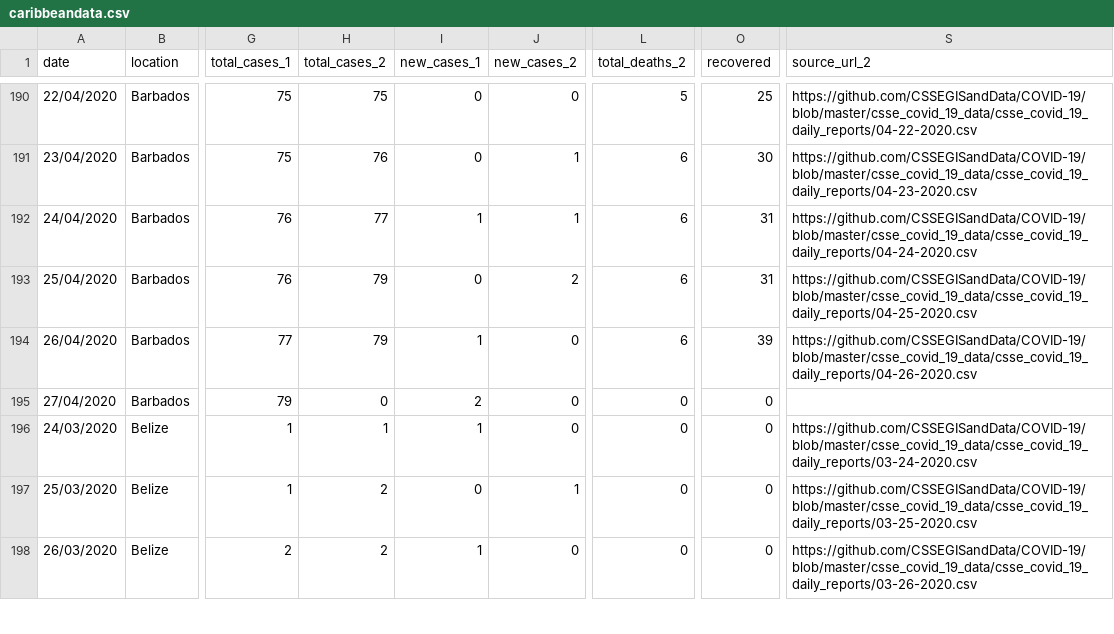
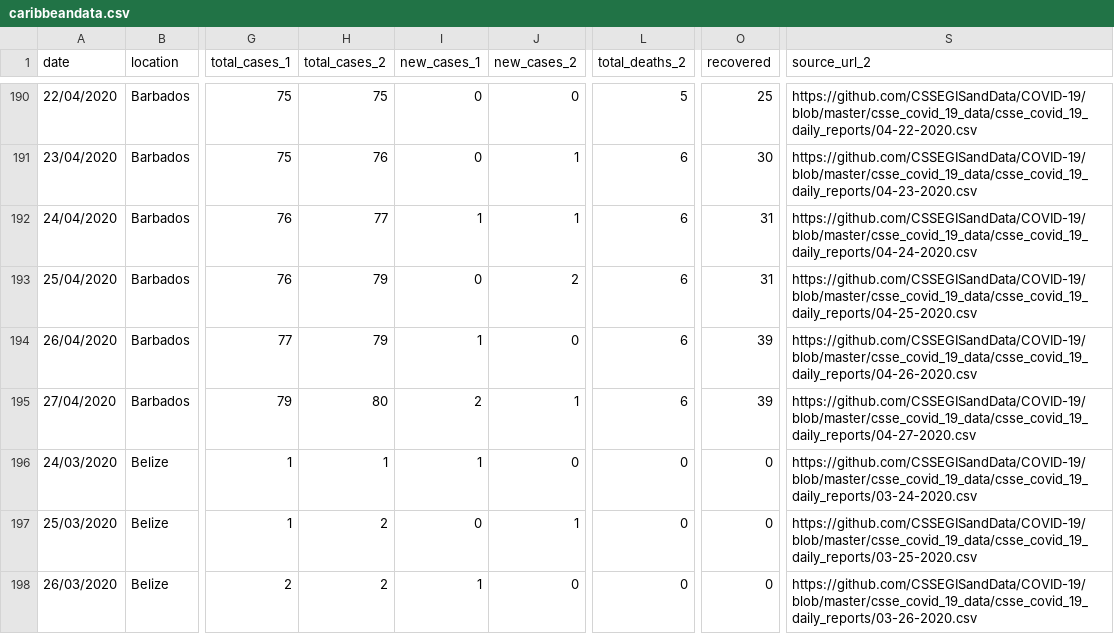
Before and after one commit to obikag/caribbean-virus-tracker, a CSV file: src/data/caribbeandata.csv, drawn as a sheet; only a part is shown, gaps mark what is left out; the diff covers the shown part only; the diff names each change by its address in the sheet, - before the commit and + after, or states it on an @@ line.

Commit message:
Update #98 with JH data

```diff
--- a/src/data/caribbeandata.csv
+++ b/src/data/caribbeandata.csv
-H195 (total_cases_2): 0
+H195 (total_cases_2): 80
-J195 (new_cases_2): 0
+J195 (new_cases_2): 1
-L195 (total_deaths_2): 0
+L195 (total_deaths_2): 6
-O195 (recovered): 0
+O195 (recovered): 39
-S195 (source_url_2): (empty)
+S195 (source_url_2): https://github.com/CSSEGISandData/COVID-19/blob/master/csse_covid_19_data/csse_covid_19_daily_reports/04-27-2020.csv
```
Also changed, not shown: 129 edited cells elsewhere in this file, src/data/caribbeansummary.csv, src/data/carribeancountrycases.csv, 3 other files.
